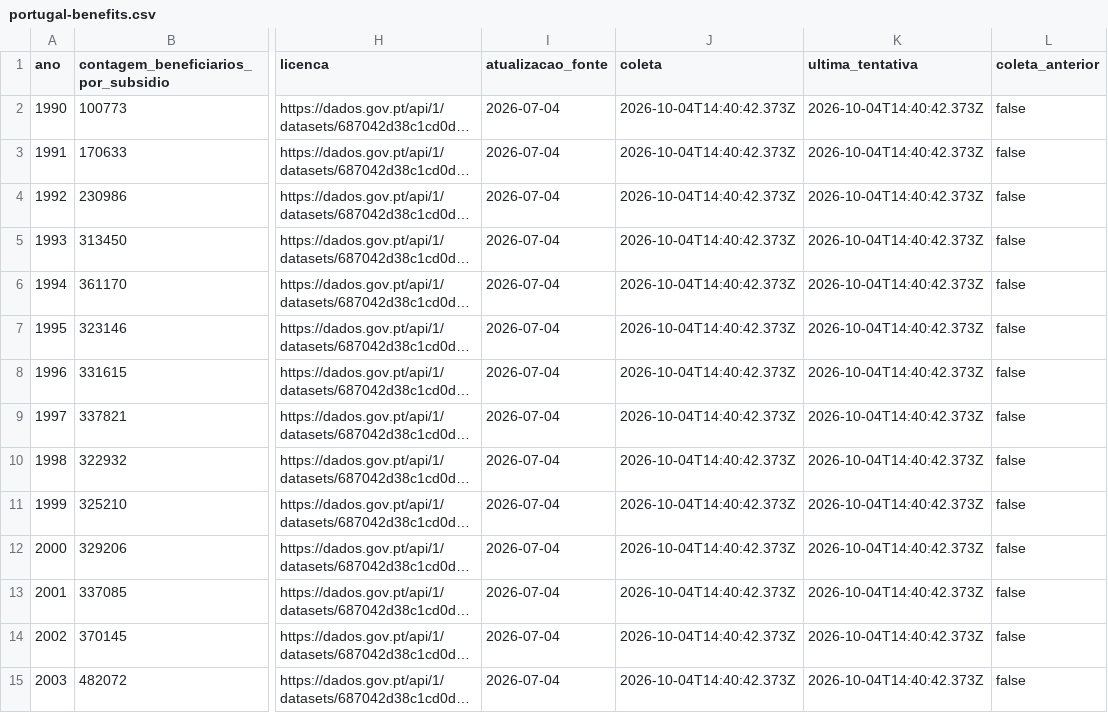
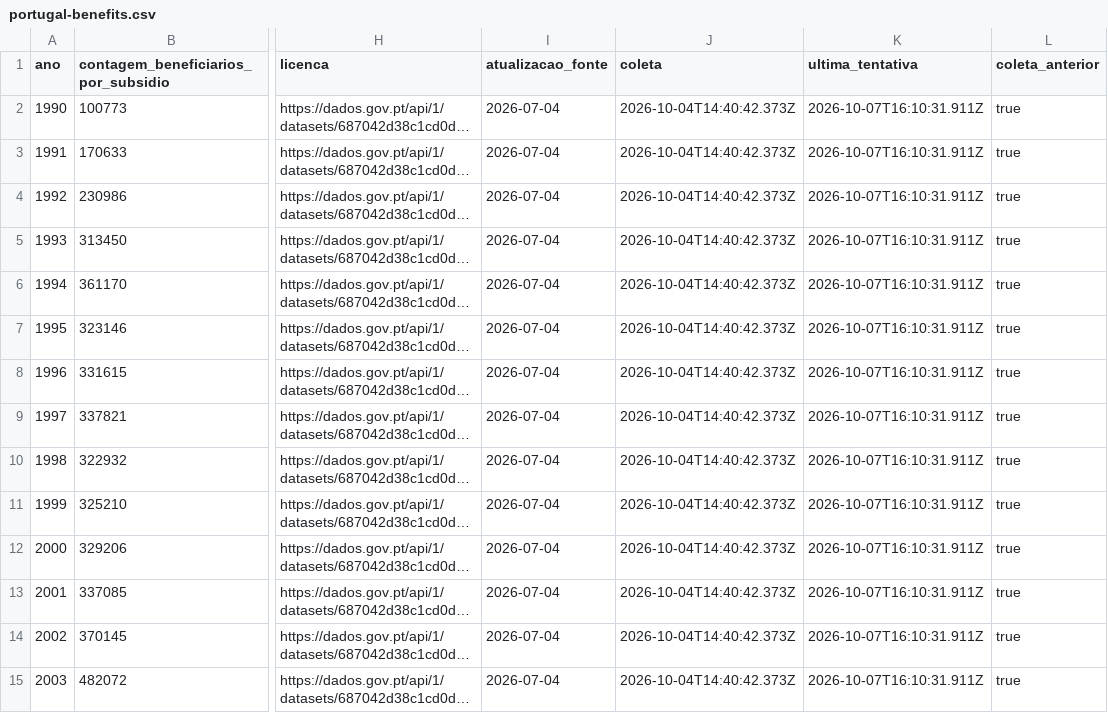
Before and after one commit to McCadeddu/dados-de-problemas-mundiais, a CSV file: public/data/portugal-benefits.csv, drawn as a sheet; only a part is shown, gaps mark what is left out; long unchanged cells end in …; the diff covers the shown part only; the diff names each change by its address in the sheet, - before the commit and + after, or states it on an @@ line.

```diff
--- a/public/data/portugal-benefits.csv
+++ b/public/data/portugal-benefits.csv
-K2:K15 (ultima_tentativa): 2026-10-04T14:40:42.373Z
+K2:K15 (ultima_tentativa): 2026-10-07T16:10:31.911Z
-L2:L15 (coleta_anterior): false
+L2:L15 (coleta_anterior): true
```
Also changed, not shown: 44 edited cells elsewhere in this file, public/data/hunger-aggregates.csv, public/data/pip-survey-audit.csv, 16 other files.
